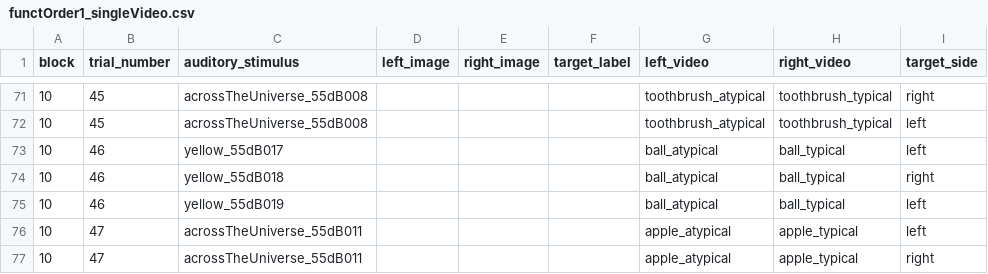
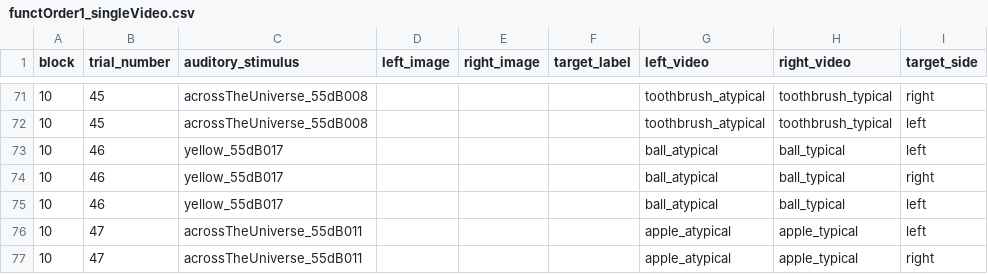
Before and after one commit to hjweaver4/funct, a CSV file: orders/functOrder1_singleVideo.csv, drawn as a sheet; only a part is shown, gaps mark what is left out; the diff names each change by its address in the sheet, - before the commit and + after, or states it on an @@ line.

Commit message:
update sound file name

```diff
--- a/orders/functOrder1_singleVideo.csv
+++ b/orders/functOrder1_singleVideo.csv
-C74 (auditory_stimulus): yellow_55dB018
+C74 (auditory_stimulus): yellow_55dB017
-C75 (auditory_stimulus): yellow_55dB019
+C75 (auditory_stimulus): yellow_55dB017
```
